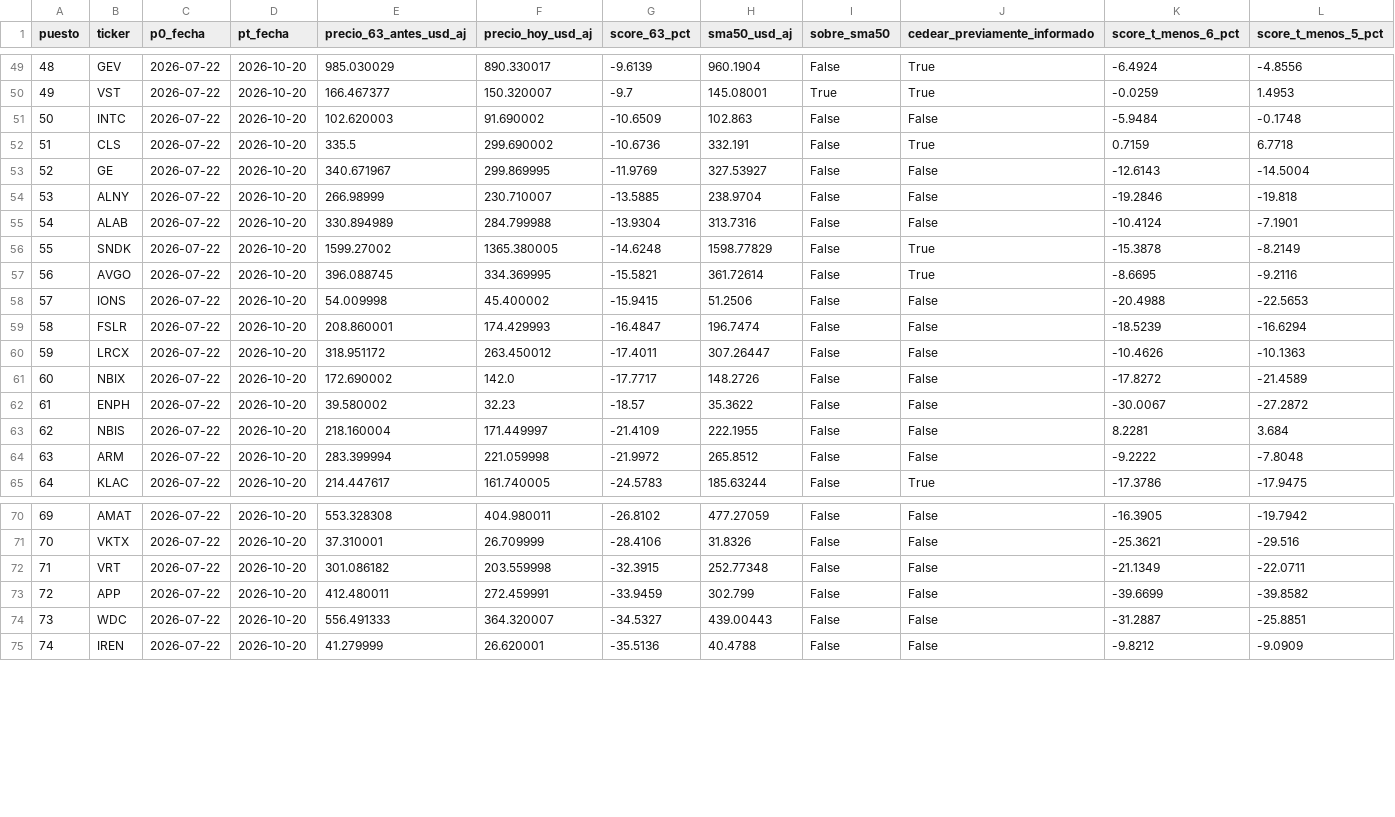
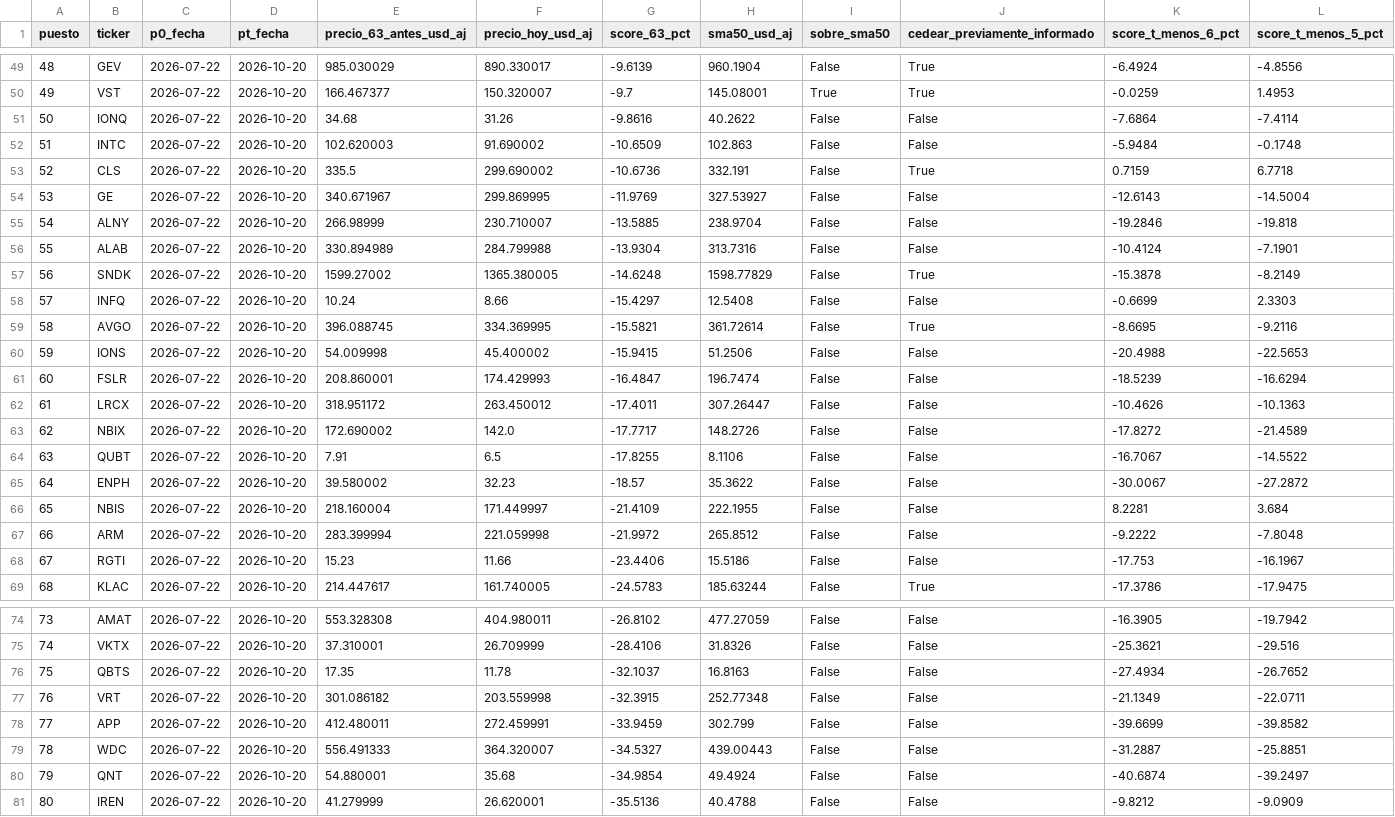
Before and after one commit to mlionelpaztala/momentum-ia-top3, a CSV file: resultados/ranking_teorico_63_ruedas.csv, drawn as a sheet; only a part is shown, gaps mark what is left out; addresses are those after the commit; rows hold the shown columns only; the diff names each change by its address in the sheet, - before the commit and + after, or states it on an @@ line.

```diff
--- a/resultados/ranking_teorico_63_ruedas.csv
+++ b/resultados/ranking_teorico_63_ruedas.csv
+row 51: 50 | IONQ | 2026-07-22 | 2026-10-20 | 34.68 | 31.26 | -9.8616 | 40.2622 | False | False | -7.6864 | -7.4114
@@ column A (puesto) renumbered from row 52 down @@
+row 58: 57 | INFQ | 2026-07-22 | 2026-10-20 | 10.24 | 8.66 | -15.4297 | 12.5408 | False | False | -0.6699 | 2.3303
+row 64: 63 | QUBT | 2026-07-22 | 2026-10-20 | 7.91 | 6.5 | -17.8255 | 8.1106 | False | False | -16.7067 | -14.5522
+row 68: 67 | RGTI | 2026-07-22 | 2026-10-20 | 15.23 | 11.66 | -23.4406 | 15.5186 | False | False | -17.753 | -16.1967
+row 76: 75 | QBTS | 2026-07-22 | 2026-10-20 | 17.35 | 11.78 | -32.1037 | 16.8163 | False | False | -27.4934 | -26.7652
+row 80: 79 | QNT | 2026-07-22 | 2026-10-20 | 54.880001 | 35.68 | -34.9854 | 49.4924 | False | False | -40.6874 | -39.2497
```
Also changed, not shown: resultados/cedears_previamente_informados.csv, 1 other file.
